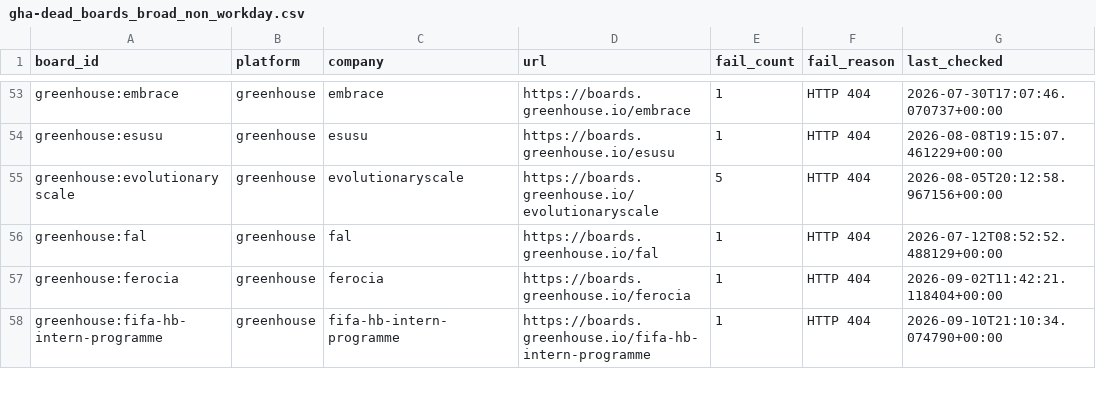
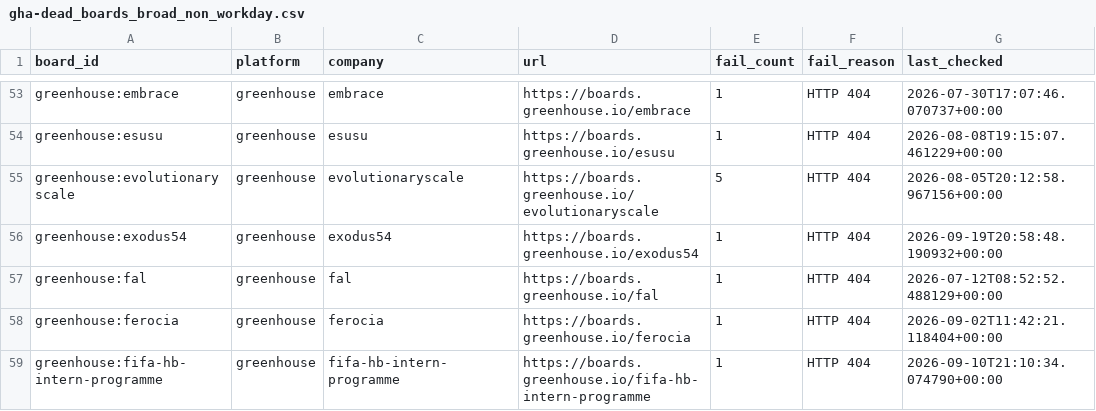
Before and after one commit to chandalagufus/job, a CSV file: state/gha-dead_boards_broad_non_workday.csv, drawn as a sheet; only a part is shown, gaps mark what is left out.

```diff
--- a/state/gha-dead_boards_broad_non_workday.csv
+++ b/state/gha-dead_boards_broad_non_workday.csv
@@ -55,2 +55,3 @@ greenhouse:esusu,greenhouse,esusu,https://boards.greenhouse.io/esusu,1,HTTP 404,
 greenhouse:evolutionaryscale,greenhouse,evolutionaryscale,https://boards.greenhouse.io/evolutionaryscale,5,HTTP 404,2026-08-05T20:12:58.967156+00:00
+greenhouse:exodus54,greenhouse,exodus54,https://boards.greenhouse.io/exodus54,1,HTTP 404,2026-09-19T20:58:48.190932+00:00
 greenhouse:fal,greenhouse,fal,https://boards.greenhouse.io/fal,1,HTTP 404,2026-07-12T08:52:52.488129+00:00
```
Also changed, not shown: 1 other file.
